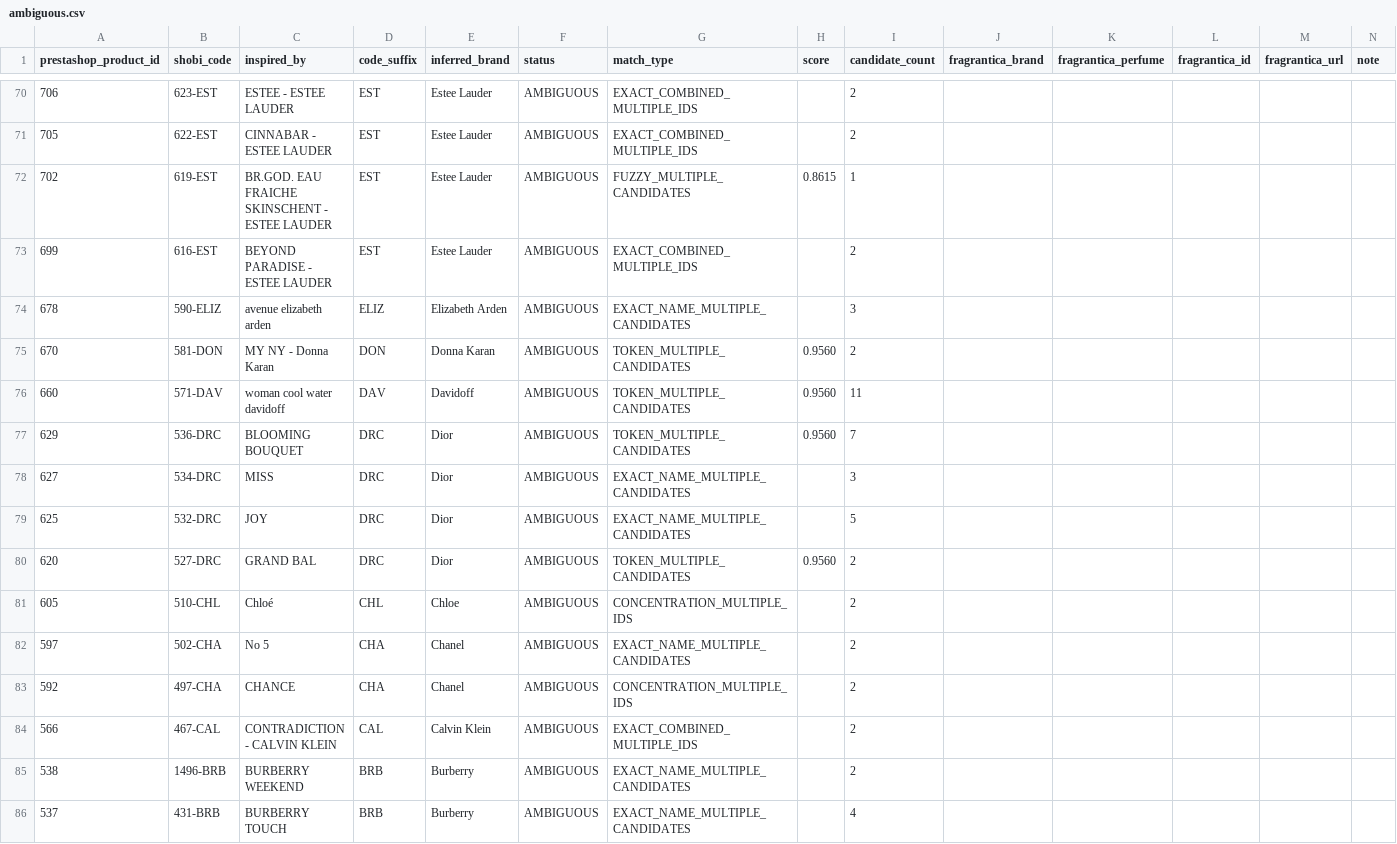
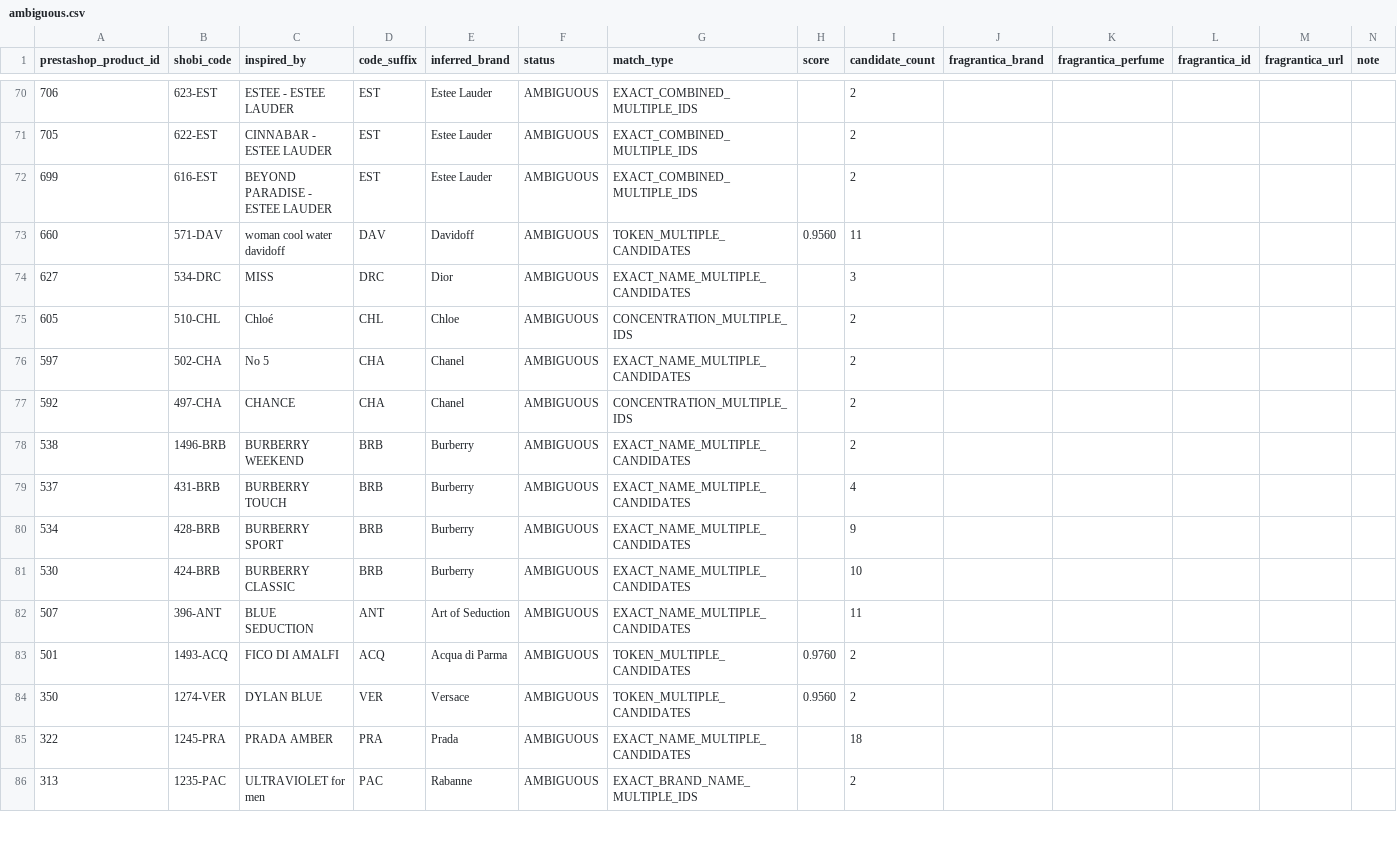
Before and after one commit to MarvvRed/Shobi_Inspiration, a CSV file: fragrantica-scraper-archive/corpus-match/ambiguous.csv, drawn as a sheet; only a part is shown, gaps mark what is left out; the shorter side is filled out with more unchanged rows; the diff names each change by its address in the sheet, - before the commit and + after, or states it on an @@ line.

```diff
--- a/fragrantica-scraper-archive/corpus-match/ambiguous.csv
+++ b/fragrantica-scraper-archive/corpus-match/ambiguous.csv
-row 72: 702 | 619-EST | BR.GOD. EAU FRAICHE SKINSCHENT - ESTEE LAUDER | EST | Estee Lauder | AMBIGUOUS | FUZZY_MULTIPLE_CANDIDATES | 0.8615 | 1
-row 74: 678 | 590-ELIZ | avenue elizabeth arden | ELIZ | Elizabeth Arden | AMBIGUOUS | EXACT_NAME_MULTIPLE_CANDIDATES |  | 3
-row 75: 670 | 581-DON | MY NY - Donna Karan | DON | Donna Karan | AMBIGUOUS | TOKEN_MULTIPLE_CANDIDATES | 0.9560 | 2
-row 77: 629 | 536-DRC | BLOOMING BOUQUET | DRC | Dior | AMBIGUOUS | TOKEN_MULTIPLE_CANDIDATES | 0.9560 | 7
-row 79: 625 | 532-DRC | JOY | DRC | Dior | AMBIGUOUS | EXACT_NAME_MULTIPLE_CANDIDATES |  | 5
-row 80: 620 | 527-DRC | GRAND BAL | DRC | Dior | AMBIGUOUS | TOKEN_MULTIPLE_CANDIDATES | 0.9560 | 2
-row 84: 566 | 467-CAL | CONTRADICTION - CALVIN KLEIN | CAL | Calvin Klein | AMBIGUOUS | EXACT_COMBINED_MULTIPLE_IDS |  | 2
```
Also changed, not shown: fragrantica-scraper-archive/corpus-match/shobi-fragrantica-corpus-match.csv, fragrantica-scraper-archive/corpus-match/unmatched.csv, 9 other files.
